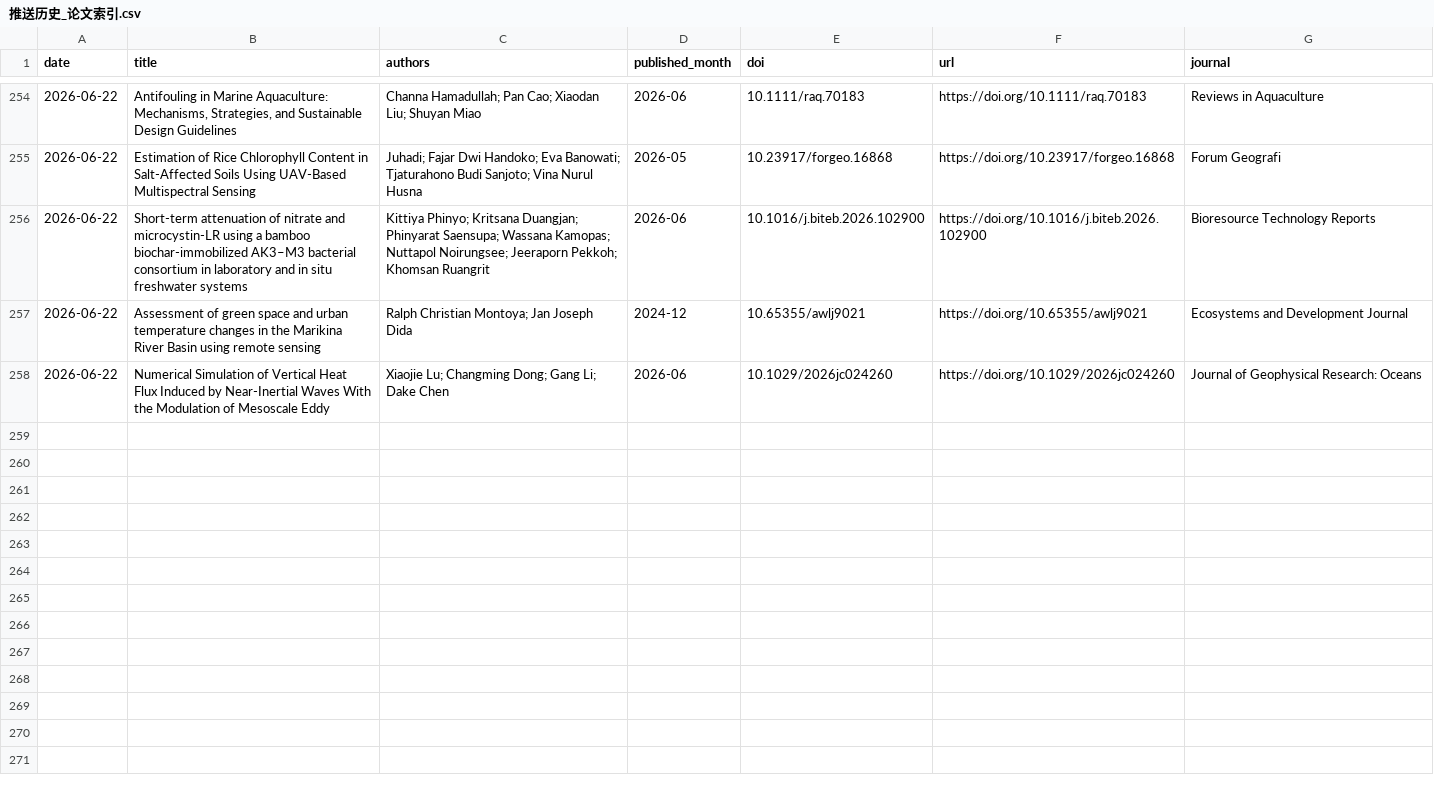
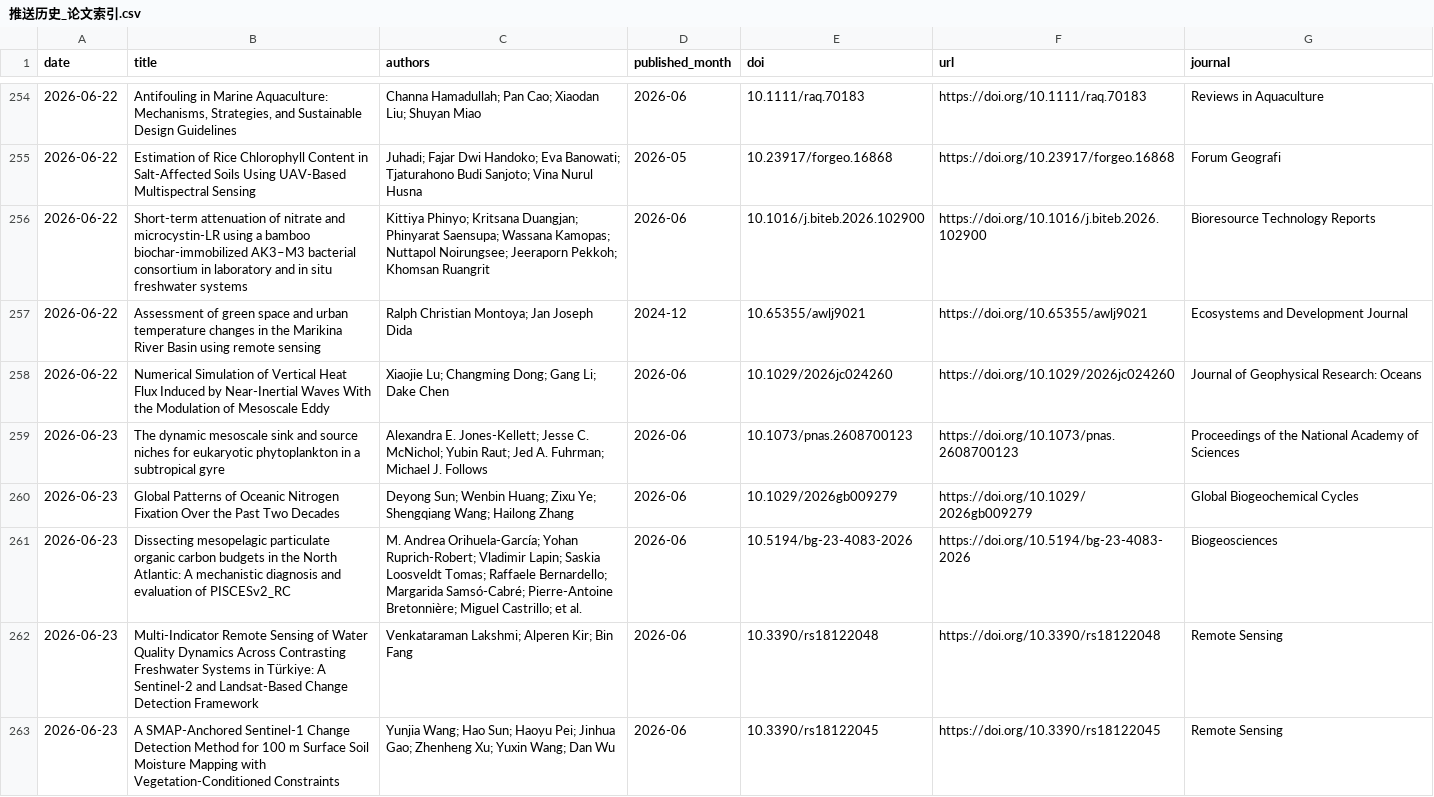
Before and after one commit to MengyuLi15/MengyuLi15.github.io, a CSV file: 推送历史_论文索引.csv, drawn as a sheet; only a part is shown, gaps mark what is left out; the diff covers the shown part only.

```diff
--- a/推送历史_论文索引.csv
+++ b/推送历史_论文索引.csv
@@ -258 +258,6 @@
 2026-06-22,Numerical Simulation of Vertical Heat Flux Induced by Near‐Inertial Waves With the Modulation of Mesoscale Eddy,Xiaojie Lu; Changming Dong; Gang Li; Dake Chen,2026-06,10.1029/2026jc024260,https://doi.org/10.1029/2026jc024260,Journal of Geophysical Research: Oceans
+2026-06-23,The dynamic mesoscale sink and source niches for eukaryotic phytoplankton in a subtropical gyre,Alexandra E. Jones-Kellett; Jesse C. McNichol; Yubin Raut; Jed A. Fuhrman; Michael J. Follows,2026-06,10.1073/pnas.2608700123,https://doi.org/10.1073/pnas.2608700123,Proceedings of the National Academy of Sciences
+2026-06-23,Global Patterns of Oceanic Nitrogen Fixation Over the Past Two Decades,Deyong Sun; Wenbin Huang; Zixu Ye; Shengqiang Wang; Hailong Zhang,2026-06,10.1029/2026gb009279,https://doi.org/10.1029/2026gb009279,Global Biogeochemical Cycles
+2026-06-23,Dissecting mesopelagic particulate organic carbon budgets in the North Atlantic: A mechanistic diagnosis and evaluation of PISCESv2_RC,M. Andrea Orihuela-García; Yohan Ruprich-Robert; Vladimir Lapin; Saskia Loosveldt Tomas; Raffaele Bernardello; Margarida Samsó-Cabré; Pierre-Antoine Bretonnière; Miguel Castrillo; et al.,2026-06,10.5194/bg-23-4083-2026,https://doi.org/10.5194/bg-23-4083-2026,Biogeosciences
+2026-06-23,Multi-Indicator Remote Sensing of Water Quality Dynamics Across Contrasting Freshwater Systems in Türkiye: A Sentinel-2 and Landsat-Based Change Detection Framework,Venkataraman Lakshmi; Alperen Kir; Bin Fang,2026-06,10.3390/rs18122048,https://doi.org/10.3390/rs18122048,Remote Sensing
+2026-06-23,A SMAP-Anchored Sentinel-1 Change Detection Method for 100 m Surface Soil Moisture Mapping with Vegetation-Conditioned Constraints,Yunjia Wang; Hao Sun; Haoyu Pei; Jinhua Gao; Zhenheng Xu; Yuxin Wang; Dan Wu,2026-06,10.3390/rs18122045,https://doi.org/10.3390/rs18122045,Remote Sensing
```
Also changed, not shown: 5 added rows elsewhere in this file, 3 other files.
